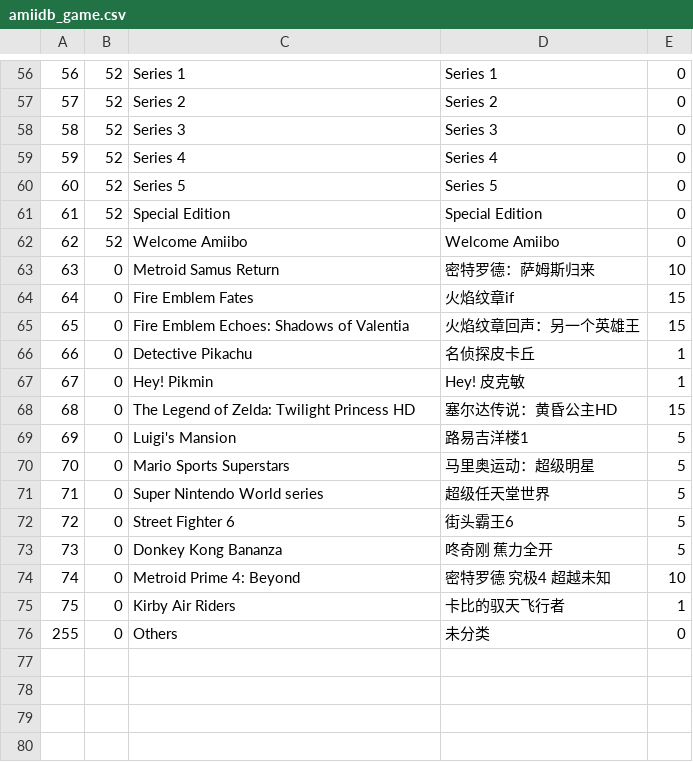
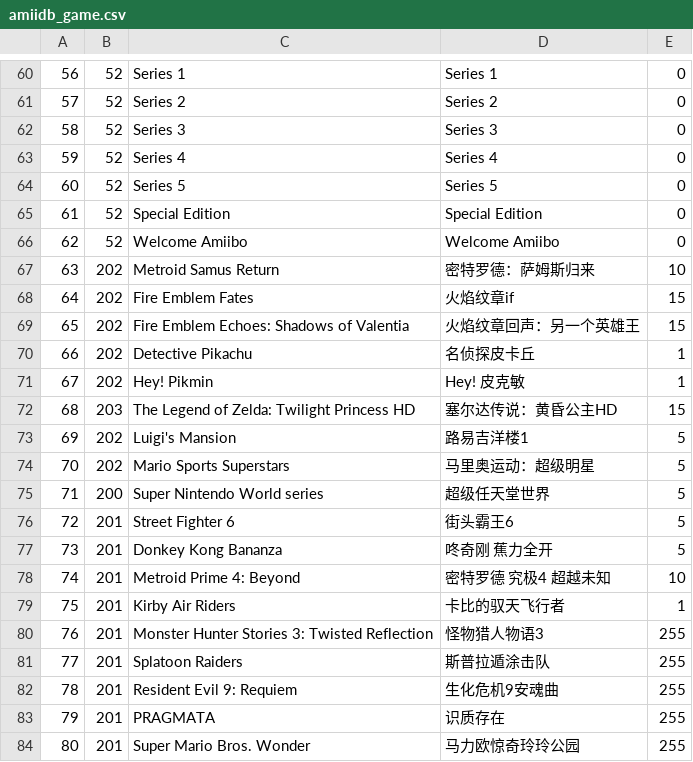
Before and after one commit to yanhuifu/pixl, a CSV file: fw/data/amiidb_game.csv, drawn as a sheet; only a part is shown, gaps mark what is left out; the diff covers the shown part only.

```diff
--- a/fw/data/amiidb_game.csv
+++ b/fw/data/amiidb_game.csv
@@ -62,15 +66,19 @@
 62,52,Welcome Amiibo,Welcome Amiibo,0
-63,0,Metroid Samus Return,密特罗德：萨姆斯归来,10
-64,0,Fire Emblem Fates,火焰纹章if,15
-65,0,Fire Emblem Echoes: Shadows of Valentia,火焰纹章回声：另一个英雄王,15
-66,0,Detective Pikachu,名侦探皮卡丘,1
-67,0,Hey! Pikmin,Hey! 皮克敏,1
-68,0,The Legend of Zelda: Twilight Princess HD,塞尔达传说：黄昏公主HD,15
-69,0,Luigi's Mansion,路易吉洋楼1,5
-70,0,Mario Sports Superstars,马里奥运动：超级明星,5
-71,0,Super Nintendo World series,超级任天堂世界,5
-72,0,Street Fighter 6,街头霸王6,5
-73,0,Donkey Kong Bananza,咚奇刚 蕉力全开,5
-74,0,Metroid Prime 4: Beyond,密特罗德 究极4 超越未知,10
-75,0,Kirby Air Riders,卡比的驭天飞行者,1
-255,0,Others,未分类,0
+63,202,Metroid Samus Return,密特罗德：萨姆斯归来,10
+64,202,Fire Emblem Fates,火焰纹章if,15
+65,202,Fire Emblem Echoes: Shadows of Valentia,火焰纹章回声：另一个英雄王,15
+66,202,Detective Pikachu,名侦探皮卡丘,1
+67,202,Hey! Pikmin,Hey! 皮克敏,1
+68,203,The Legend of Zelda: Twilight Princess HD,塞尔达传说：黄昏公主HD,15
+69,202,Luigi's Mansion,路易吉洋楼1,5
+70,202,Mario Sports Superstars,马里奥运动：超级明星,5
+71,200,Super Nintendo World series,超级任天堂世界,5
+72,201,Street Fighter 6,街头霸王6,5
+73,201,Donkey Kong Bananza,咚奇刚 蕉力全开,5
+74,201,Metroid Prime 4: Beyond,密特罗德 究极4 超越未知,10
+75,201,Kirby Air Riders,卡比的驭天飞行者,1
+76,201,Monster Hunter Stories 3: Twisted Reflection,怪物猎人物语3,255
+77,201,Splatoon Raiders,斯普拉遁涂击队,255
+78,201,Resident Evil 9: Requiem,生化危机9安魂曲,255
+79,201,PRAGMATA,识质存在,255
+80,201,Super Mario Bros. Wonder,马力欧惊奇玲玲公园,255
```
Also changed, not shown: 4 added rows and 51 edited cells elsewhere in this file, 4 other files.
